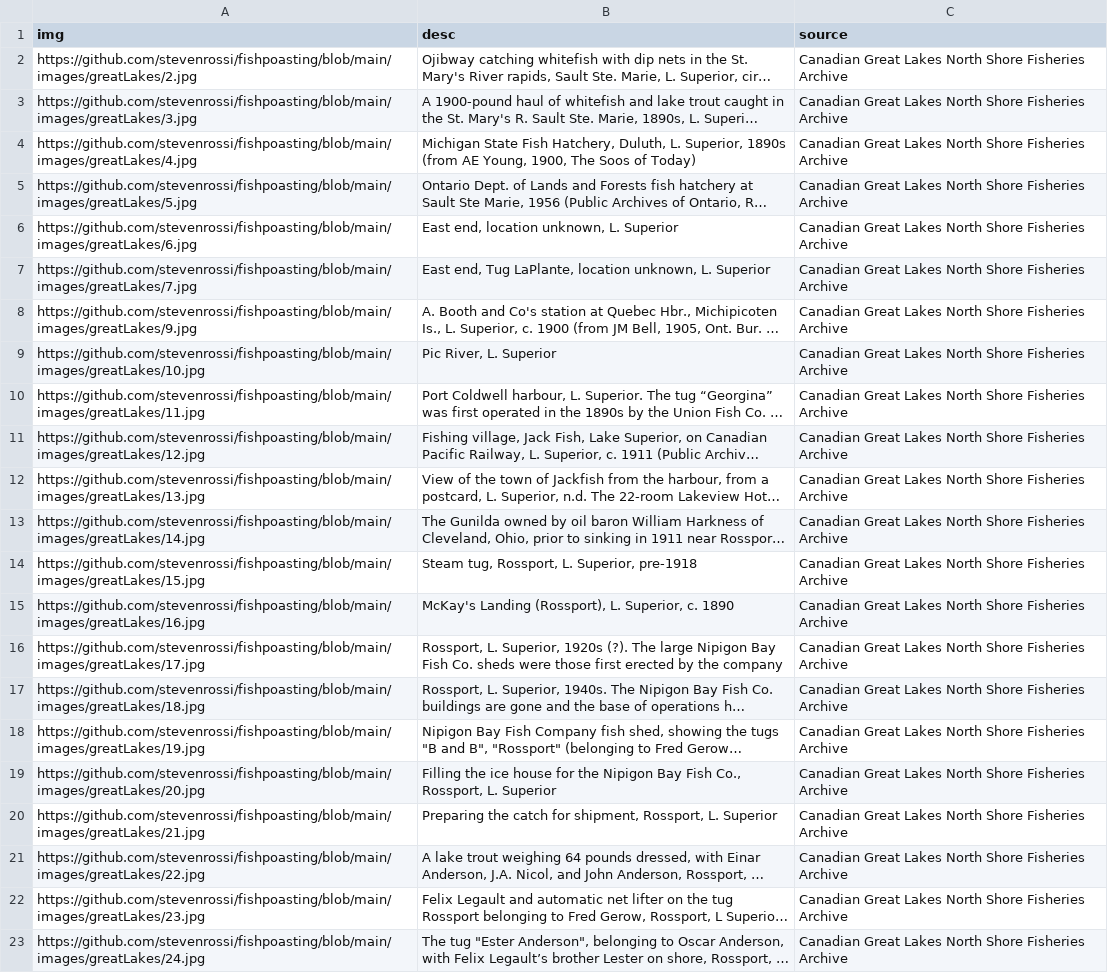
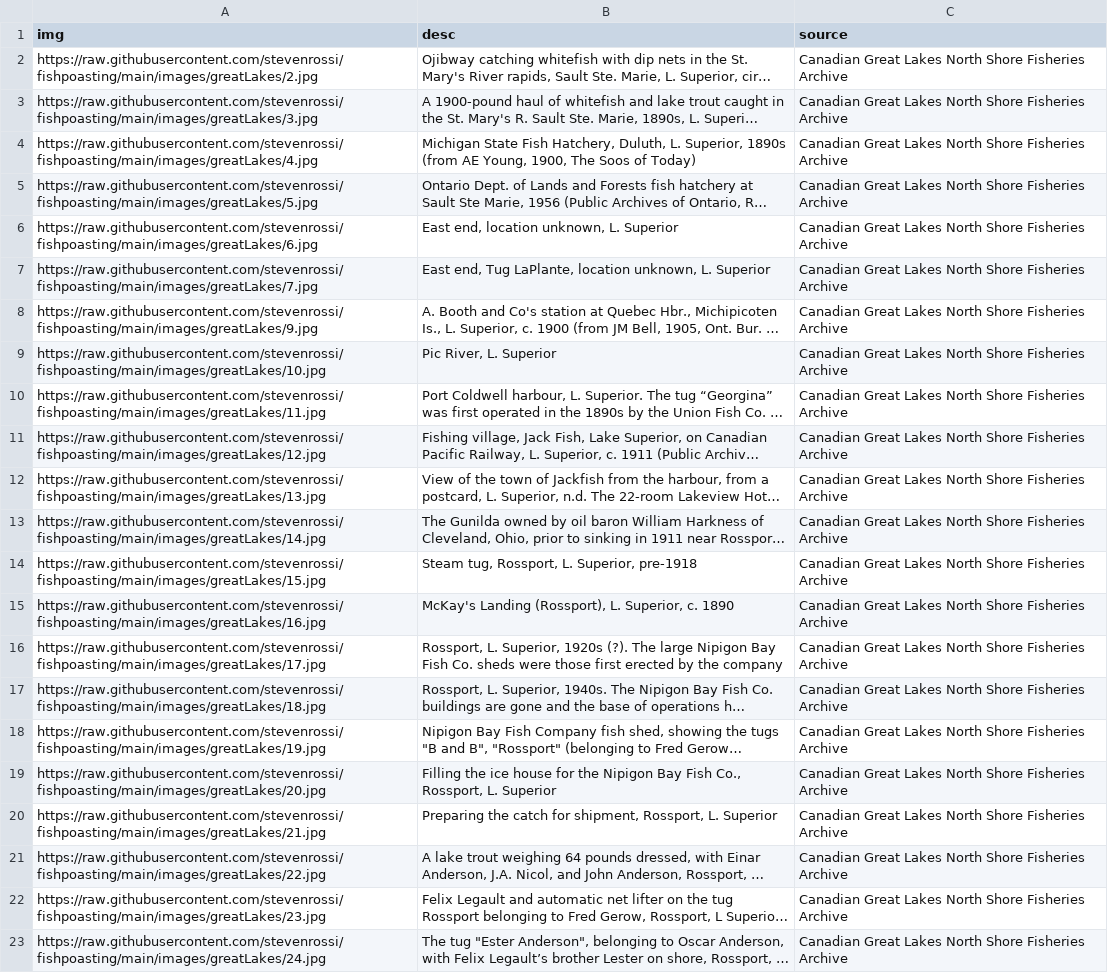
Before and after one commit to stevenrossi/fishpoasting, a CSV file: urls/nsfDF.csv, drawn as a sheet; long unchanged cells end in …; the diff names each change by its address in the sheet, - before the commit and + after, or states it on an @@ line.

```diff
--- a/urls/nsfDF.csv
+++ b/urls/nsfDF.csv
-A2 (img): https://github.com/stevenrossi/fishpoasting/blob/main/images/greatLakes/2.jpg
+A2 (img): https://raw.githubusercontent.com/stevenrossi/fishpoasting/main/images/greatLakes/2.jpg
-A3 (img): https://github.com/stevenrossi/fishpoasting/blob/main/images/greatLakes/3.jpg
+A3 (img): https://raw.githubusercontent.com/stevenrossi/fishpoasting/main/images/greatLakes/3.jpg
-A4 (img): https://github.com/stevenrossi/fishpoasting/blob/main/images/greatLakes/4.jpg
+A4 (img): https://raw.githubusercontent.com/stevenrossi/fishpoasting/main/images/greatLakes/4.jpg
-A5 (img): https://github.com/stevenrossi/fishpoasting/blob/main/images/greatLakes/5.jpg
+A5 (img): https://raw.githubusercontent.com/stevenrossi/fishpoasting/main/images/greatLakes/5.jpg
-A6 (img): https://github.com/stevenrossi/fishpoasting/blob/main/images/greatLakes/6.jpg
+A6 (img): https://raw.githubusercontent.com/stevenrossi/fishpoasting/main/images/greatLakes/6.jpg
-A7 (img): https://github.com/stevenrossi/fishpoasting/blob/main/images/greatLakes/7.jpg
+A7 (img): https://raw.githubusercontent.com/stevenrossi/fishpoasting/main/images/greatLakes/7.jpg
-A8 (img): https://github.com/stevenrossi/fishpoasting/blob/main/images/greatLakes/9.jpg
+A8 (img): https://raw.githubusercontent.com/stevenrossi/fishpoasting/main/images/greatLakes/9.jpg
-A9 (img): https://github.com/stevenrossi/fishpoasting/blob/main/images/greatLakes/10.jpg
+A9 (img): https://raw.githubusercontent.com/stevenrossi/fishpoasting/main/images/greatLakes/10.jpg
-A10 (img): https://github.com/stevenrossi/fishpoasting/blob/main/images/greatLakes/11.jpg
+A10 (img): https://raw.githubusercontent.com/stevenrossi/fishpoasting/main/images/greatLakes/11.jpg
-A11 (img): https://github.com/stevenrossi/fishpoasting/blob/main/images/greatLakes/12.jpg
+A11 (img): https://raw.githubusercontent.com/stevenrossi/fishpoasting/main/images/greatLakes/12.jpg
-A12 (img): https://github.com/stevenrossi/fishpoasting/blob/main/images/greatLakes/13.jpg
+A12 (img): https://raw.githubusercontent.com/stevenrossi/fishpoasting/main/images/greatLakes/13.jpg
-A13 (img): https://github.com/stevenrossi/fishpoasting/blob/main/images/greatLakes/14.jpg
+A13 (img): https://raw.githubusercontent.com/stevenrossi/fishpoasting/main/images/greatLakes/14.jpg
-A14 (img): https://github.com/stevenrossi/fishpoasting/blob/main/images/greatLakes/15.jpg
+A14 (img): https://raw.githubusercontent.com/stevenrossi/fishpoasting/main/images/greatLakes/15.jpg
-A15 (img): https://github.com/stevenrossi/fishpoasting/blob/main/images/greatLakes/16.jpg
+A15 (img): https://raw.githubusercontent.com/stevenrossi/fishpoasting/main/images/greatLakes/16.jpg
-A16 (img): https://github.com/stevenrossi/fishpoasting/blob/main/images/greatLakes/17.jpg
+A16 (img): https://raw.githubusercontent.com/stevenrossi/fishpoasting/main/images/greatLakes/17.jpg
-A17 (img): https://github.com/stevenrossi/fishpoasting/blob/main/images/greatLakes/18.jpg
+A17 (img): https://raw.githubusercontent.com/stevenrossi/fishpoasting/main/images/greatLakes/18.jpg
-A18 (img): https://github.com/stevenrossi/fishpoasting/blob/main/images/greatLakes/19.jpg
+A18 (img): https://raw.githubusercontent.com/stevenrossi/fishpoasting/main/images/greatLakes/19.jpg
-A19 (img): https://github.com/stevenrossi/fishpoasting/blob/main/images/greatLakes/20.jpg
+A19 (img): https://raw.githubusercontent.com/stevenrossi/fishpoasting/main/images/greatLakes/20.jpg
-A20 (img): https://github.com/stevenrossi/fishpoasting/blob/main/images/greatLakes/21.jpg
+A20 (img): https://raw.githubusercontent.com/stevenrossi/fishpoasting/main/images/greatLakes/21.jpg
-A21 (img): https://github.com/stevenrossi/fishpoasting/blob/main/images/greatLakes/22.jpg
+A21 (img): https://raw.githubusercontent.com/stevenrossi/fishpoasting/main/images/greatLakes/22.jpg
-A22 (img): https://github.com/stevenrossi/fishpoasting/blob/main/images/greatLakes/23.jpg
+A22 (img): https://raw.githubusercontent.com/stevenrossi/fishpoasting/main/images/greatLakes/23.jpg
-A23 (img): https://github.com/stevenrossi/fishpoasting/blob/main/images/greatLakes/24.jpg
+A23 (img): https://raw.githubusercontent.com/stevenrossi/fishpoasting/main/images/greatLakes/24.jpg
```
Also changed, not shown: 2 other files.
